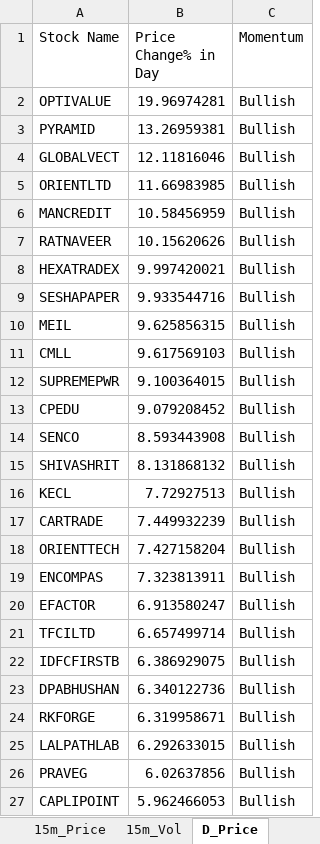
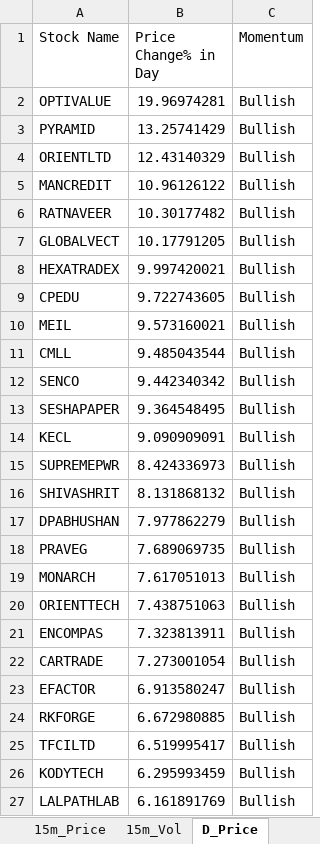
Before and after one commit to srbsharma92/priceAction2, an Excel workbook: data/live_data.xlsx, sheet D_Price, drawn as a sheet; only a part is shown; values as stored, in another font and other column widths than the file's, no borders; removed rows and columns are numbered as before the commit, all else as after; the diff covers the shown part only; the diff names each change by its address in the sheet, - before the commit and + after, or states it on an @@ line.

```diff
--- a/data/live_data.xlsx (sheet D_Price)
+++ b/data/live_data.xlsx (sheet D_Price)
-B3 (Price Change% in Day): 13.26959381
+B3 (Price Change% in Day): 13.25741429
-row 4: GLOBALVECT | 12.11816046 | Bullish
-B4 (Price Change% in Day): 11.66983985
+B4 (Price Change% in Day): 12.43140329
-B5 (Price Change% in Day): 10.58456959
+B5 (Price Change% in Day): 10.96126122
-B6 (Price Change% in Day): 10.15620626
+B6 (Price Change% in Day): 10.30177482
+row 7: GLOBALVECT | 10.17791205 | Bullish
-row 9: SESHAPAPER | 9.933544716 | Bullish
+row 9: CPEDU | 9.722743605 | Bullish
-B10 (Price Change% in Day): 9.625856315
+B10 (Price Change% in Day): 9.573160021
-B11 (Price Change% in Day): 9.617569103
+B11 (Price Change% in Day): 9.485043544
-row 12: SUPREMEPWR | 9.100364015 | Bullish
-row 13: CPEDU | 9.079208452 | Bullish
-B12 (Price Change% in Day): 8.593443908
+B12 (Price Change% in Day): 9.442340342
+row 13: SESHAPAPER | 9.364548495 | Bullish
+row 14: KECL | 9.090909091 | Bullish
+row 15: SUPREMEPWR | 8.424336973 | Bullish
-row 16: KECL | 7.72927513 | Bullish
-row 17: CARTRADE | 7.449932239 | Bullish
+row 17: DPABHUSHAN | 7.977862279 | Bullish
+row 18: PRAVEG | 7.689069735 | Bullish
+row 19: MONARCH | 7.617051013 | Bullish
-B20 (Price Change% in Day): 7.427158204
+B20 (Price Change% in Day): 7.438751063
+row 22: CARTRADE | 7.273001054 | Bullish
-row 21: TFCILTD | 6.657499714 | Bullish
-row 22: IDFCFIRSTB | 6.386929075 | Bullish
-row 23: DPABHUSHAN | 6.340122736 | Bullish
-B24 (Price Change% in Day): 6.319958671
+B24 (Price Change% in Day): 6.672980885
+row 25: TFCILTD | 6.519995417 | Bullish
+row 26: KODYTECH | 6.295993459 | Bullish
-B27 (Price Change% in Day): 6.292633015
+B27 (Price Change% in Day): 6.161891769
-row 26: PRAVEG | 6.02637856 | Bullish
-row 27: CAPLIPOINT | 5.962466053 | Bullish
```
Also changed, not shown: 96 added rows, 91 removed rows and 27 edited cells elsewhere in this sheet, sheet 5m_Vol, sheet D_Vol, sheet 15m_Price, sheet 15m_Vol, sheet 5m_Price, sheet Opening, 1 more sheet.
